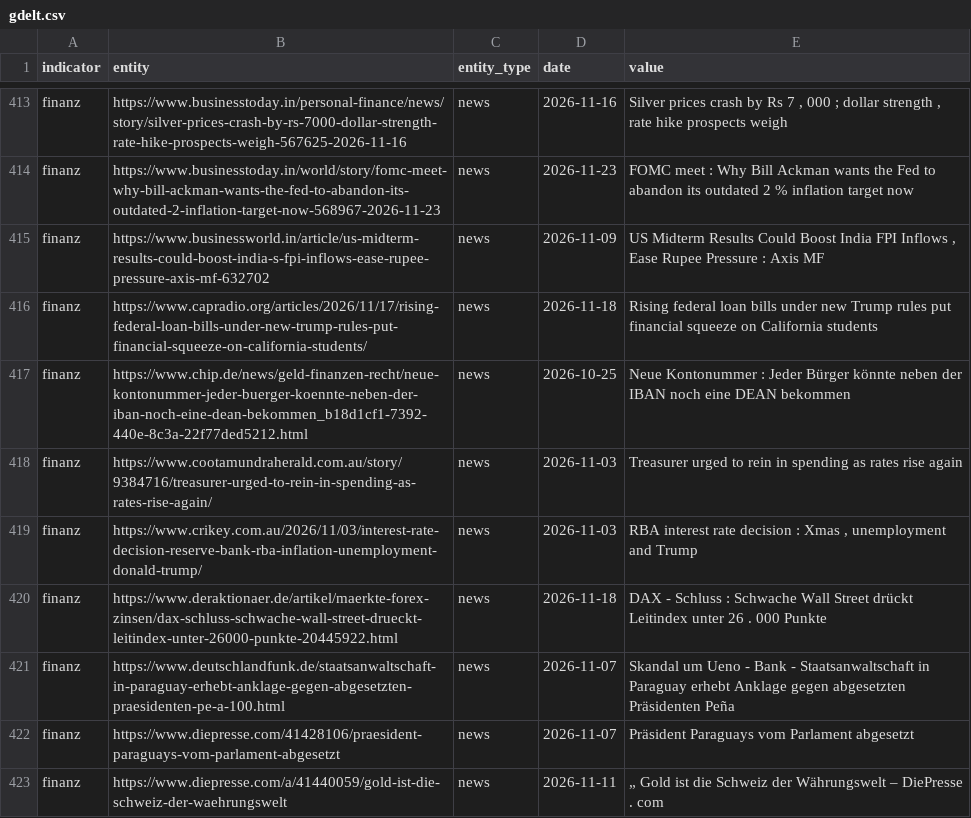
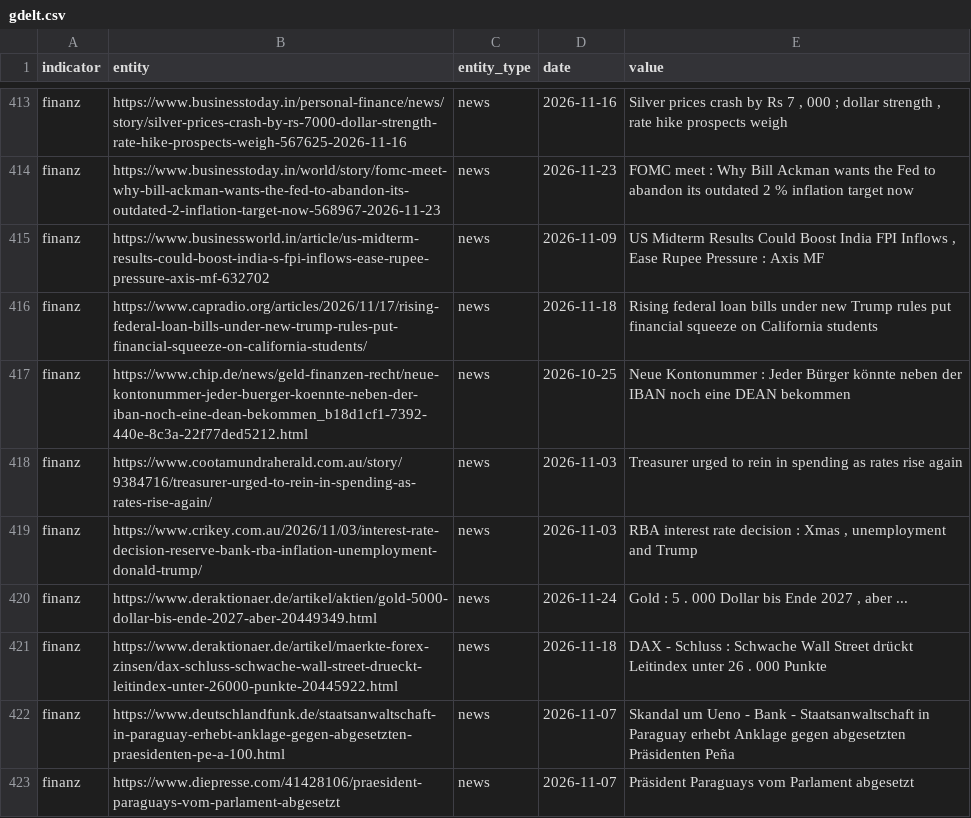
Before and after one commit to Delta6616/OneWorldInitiative, a CSV file: data/gdelt.csv, drawn as a sheet; only a part is shown, gaps mark what is left out; the shorter side is filled out with more unchanged rows.

```diff
--- a/data/gdelt.csv
+++ b/data/gdelt.csv
@@ -419,2 +419,3 @@ finanz,https://www.cootamundraherald.com.au/story/9384716/treasurer-urged-to-rei
 finanz,https://www.crikey.com.au/2026/11/03/interest-rate-decision-reserve-bank-rba-inflation-unemployment-donald-trump/,news,2026-11-03,"RBA interest rate decision : Xmas , unemployment and Trump"
+finanz,https://www.deraktionaer.de/artikel/aktien/gold-5000-dollar-bis-ende-2027-aber-20449349.html,news,2026-11-24,"Gold : 5 . 000 Dollar bis Ende 2027 , aber ..."
 finanz,https://www.deraktionaer.de/artikel/maerkte-forex-zinsen/dax-schluss-schwache-wall-street-drueckt-leitindex-unter-26000-punkte-20445922.html,news,2026-11-18,DAX - Schluss : Schwache Wall Street drückt Leitindex unter 26 . 000 Punkte
```
Also changed, not shown: 6 other files.
